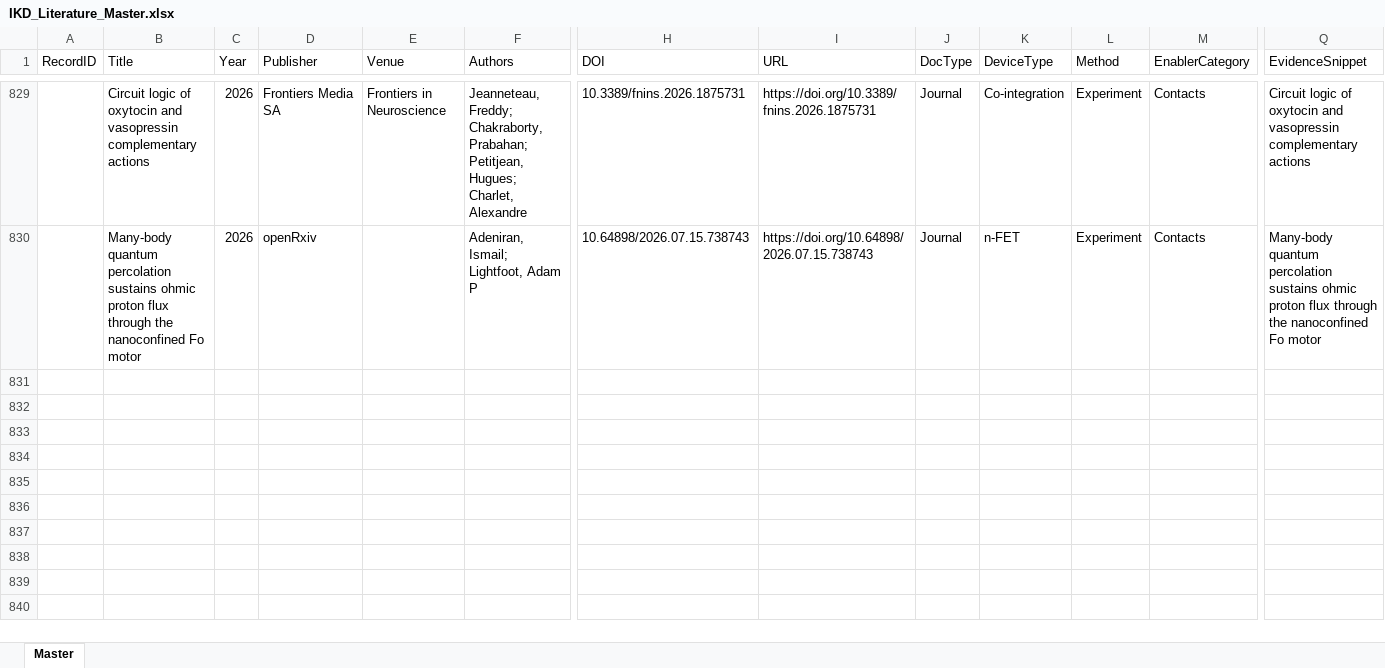
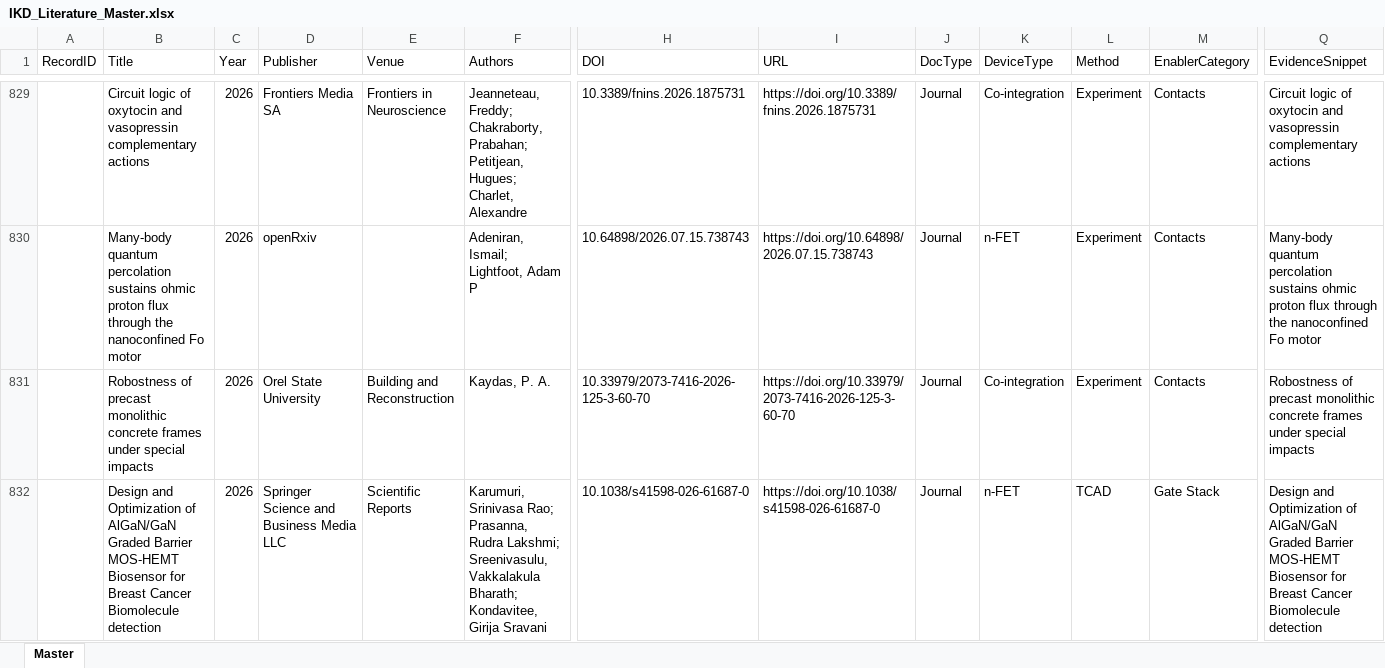
Before and after one commit to kainlulow/IKD_GaN_CMOS, an Excel workbook: 01_literature/IKD_Literature_Master.xlsx, sheet Master, drawn as a sheet; only a part is shown, gaps mark what is left out; values as stored, in another font and other column widths than the file's, no borders; rows hold the shown columns only; the diff names each change by its address in the sheet, - before the commit and + after, or states it on an @@ line.

```diff
--- a/01_literature/IKD_Literature_Master.xlsx (sheet Master)
+++ b/01_literature/IKD_Literature_Master.xlsx (sheet Master)
+row 831:  | Robostness of precast monolithic concrete frames under special impacts | 2026 | Orel State University | Building and Reconstruction | Kaydas, P. A. | 10.33979/2073-7416-2026-125-3-60-70 | https://doi.org/10.33979/2073-7416-2026-125-3-60-70 | Journal | Co-integration | Experiment | Contacts | Robostness of precast monolithic concrete frames under special impacts
+row 832:  | Design and Optimization of AlGaN/GaN Graded Barrier MOS-HEMT Biosensor for Breast Cancer Biomolecule detection | 2026 | Springer Science and Business Media LLC | Scientific Reports | Karumuri, Srinivasa Rao; Prasanna, Rudra Lakshmi; Sreenivasulu, Vakkalakula Bharath; Kondavitee, Girija Sravani | 10.1038/s41598-026-61687-0 | https://doi.org/10.1038/s41598-026-61687-0 | Journal | n-FET | TCAD | Gate Stack | Design and Optimization of AlGaN/GaN Graded Barrier MOS-HEMT Biosensor for Breast Cancer Biomolecule detection
```
Also changed, not shown: 2 other files.
